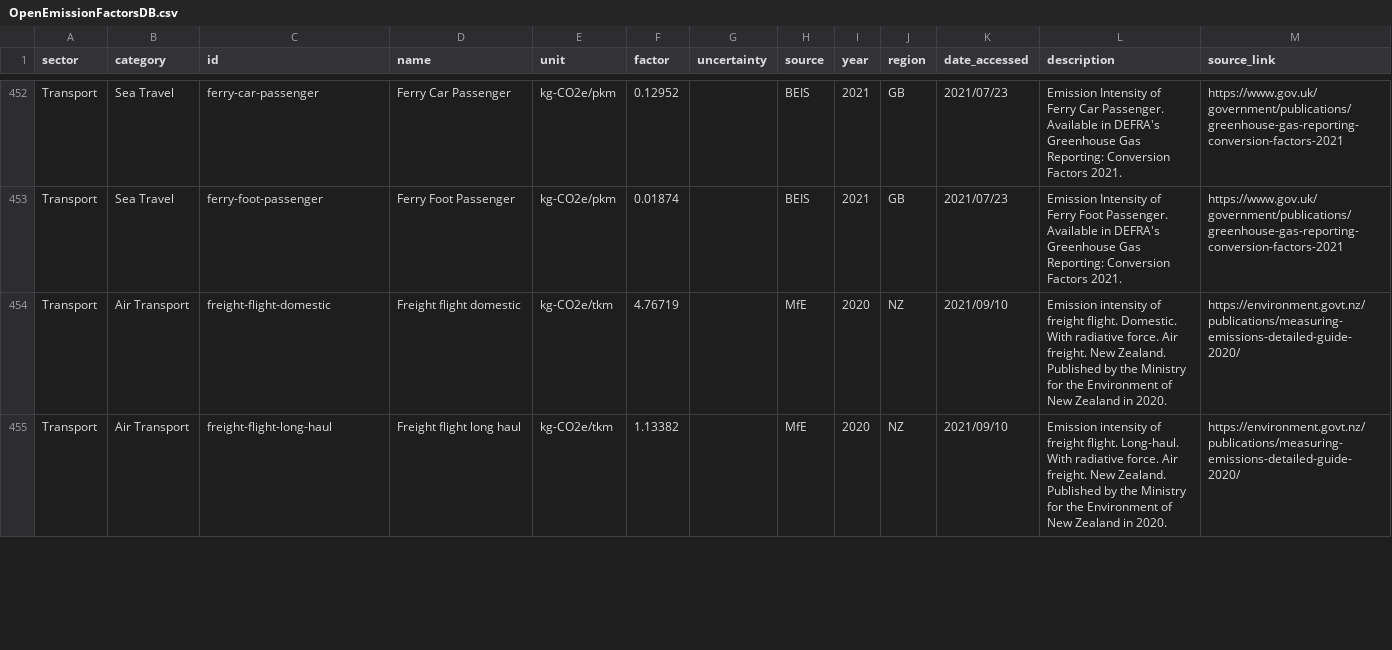
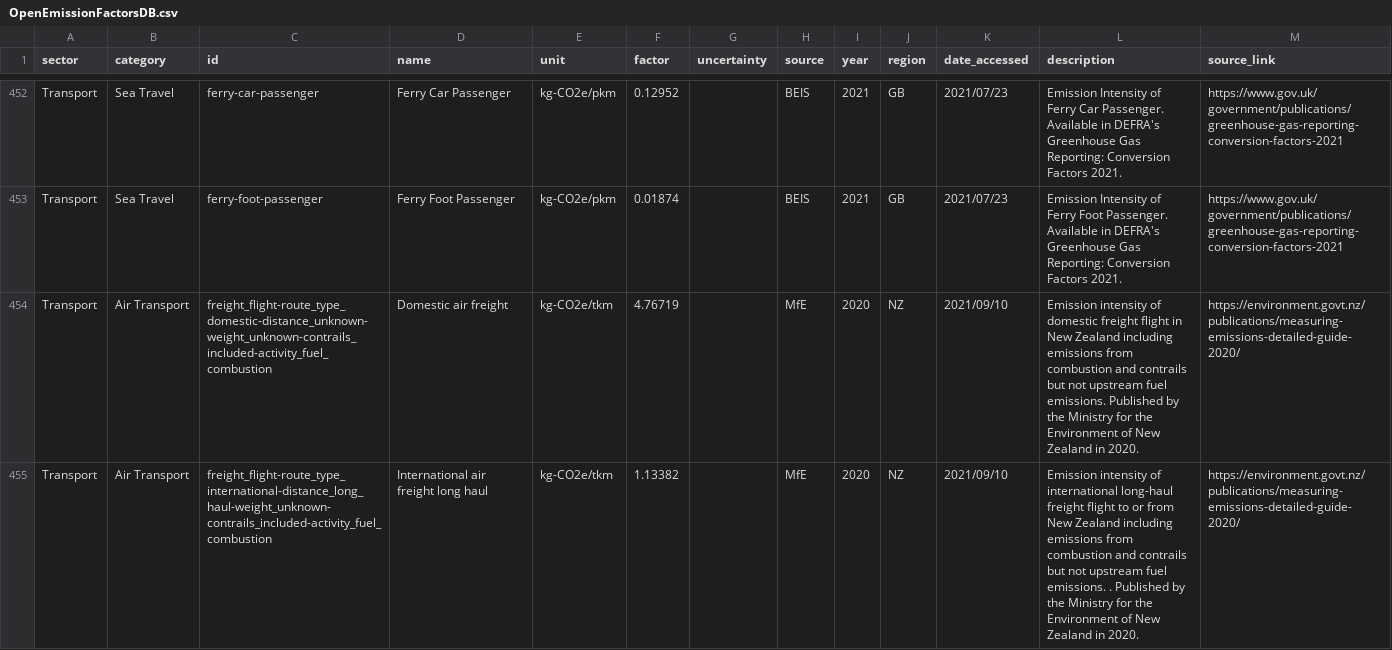
Before and after one commit to platy/Open-Emission-Factors-DB, a CSV file: OpenEmissionFactorsDB.csv, drawn as a sheet; only a part is shown, gaps mark what is left out; the diff covers the shown part only.

```diff
--- a/OpenEmissionFactorsDB.csv
+++ b/OpenEmissionFactorsDB.csv
@@ -453,3 +453,3 @@ Transport,Sea Travel,ferry-car-passenger,Ferry Car Passenger,kg-CO2e/pkm,0.12952
 Transport,Sea Travel,ferry-foot-passenger,Ferry Foot Passenger,kg-CO2e/pkm,0.01874,,BEIS,2021,GB,2021/07/23,Emission Intensity of Ferry Foot Passenger. Available in DEFRA's Greenhouse Gas Reporting: Conversion Factors 2021.,https://www.gov.uk/government/publications/greenhouse-gas-reporting-conversion-factors-2021
-Transport,Air Transport,freight-flight-domestic,Freight flight domestic,kg-CO2e/tkm,4.76719,,MfE,2020,NZ,2021/09/10,Emission intensity of freight flight. Domestic. With radiative force. Air freight. New Zealand. Published by the Ministry for the Environment of New Zealand in 2020.,https://environment.govt.nz/publications/measuring-emissions-detailed-guide-2020/
-Transport,Air Transport,freight-flight-long-haul,Freight flight long haul,kg-CO2e/tkm,1.13382,,MfE,2020,NZ,2021/09/10,Emission intensity of freight flight. Long-haul. With radiative force. Air freight. New Zealand. Published by the Ministry for the Environment of New Zealand in 2020.,https://environment.govt.nz/publications/measuring-emissions-detailed-guide-2020/
+Transport,Air Transport,freight_flight-route_type_domestic-distance_unknown-weight_unknown-contrails_included-activity_fuel_combustion,Domestic air freight,kg-CO2e/tkm,4.76719,,MfE,2020,NZ,2021/09/10,Emission intensity of domestic freight flight in New Zealand including emissions from combustion and contrails but not upstream fuel emissions. Published by the Ministry for the Environment of New Zealand in 2020.,https://environment.govt.nz/publications/measuring-emissions-detailed-guide-2020/
+Transport,Air Transport,freight_flight-route_type_international-distance_long_haul-weight_unknown-contrails_included-activity_fuel_combustion,International air freight long haul,kg-CO2e/tkm,1.13382,,MfE,2020,NZ,2021/09/10,Emission intensity of international long-haul freight flight to or from New Zealand including emissions from combustion and contrails but not upstream fuel emissions. . Published by the Ministry for the Environment of New Zealand in 2020.,https://environment.govt.nz/publications/measuring-emissions-detailed-guide-2020/
```
Also changed, not shown: 1 removed row and 48 edited cells elsewhere in this file.
